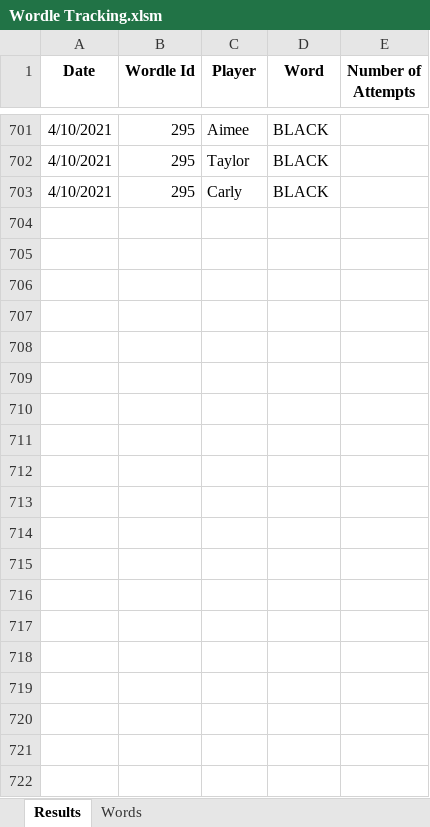
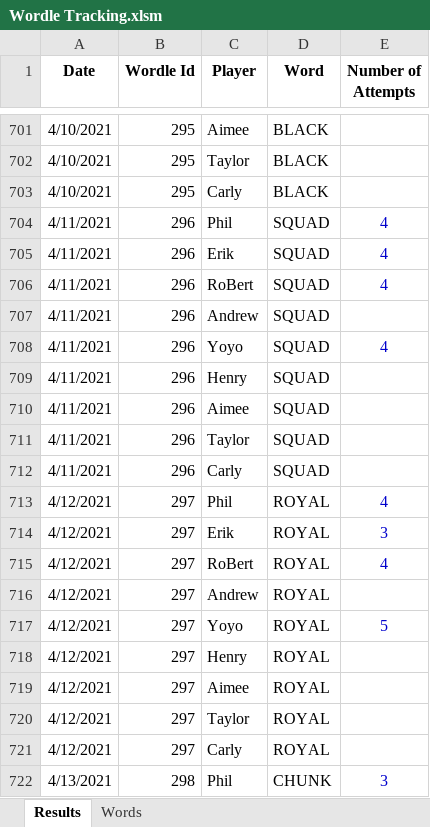
Before and after one commit to RoBtheSloB/WordleTracking, an Excel workbook: Wordle Tracking.xlsm, sheet Results, drawn as a sheet; only a part is shown, gaps mark what is left out; values as stored, in another font and other column widths than the file's, no borders; the diff covers the shown part only; the diff names each change by its address in the sheet, - before the commit and + after, or states it on an @@ line.

Commit message:
Updated data through 4/23

```diff
--- a/Wordle Tracking.xlsm (sheet Results)
+++ b/Wordle Tracking.xlsm (sheet Results)
+row 704: 4/11/2021 | 296 | Phil | SQUAD | 4
+row 705: 4/11/2021 | 296 | Erik | SQUAD | 4
+row 706: 4/11/2021 | 296 | RoBert | SQUAD | 4
+row 707: 4/11/2021 | 296 | Andrew | SQUAD
+row 708: 4/11/2021 | 296 | Yoyo | SQUAD | 4
+row 709: 4/11/2021 | 296 | Henry | SQUAD
+row 710: 4/11/2021 | 296 | Aimee | SQUAD
+row 711: 4/11/2021 | 296 | Taylor | SQUAD
+row 712: 4/11/2021 | 296 | Carly | SQUAD
+row 713: 4/12/2021 | 297 | Phil | ROYAL | 4
+row 714: 4/12/2021 | 297 | Erik | ROYAL | 3
+row 715: 4/12/2021 | 297 | RoBert | ROYAL | 4
+row 716: 4/12/2021 | 297 | Andrew | ROYAL
+row 717: 4/12/2021 | 297 | Yoyo | ROYAL | 5
+row 718: 4/12/2021 | 297 | Henry | ROYAL
+row 719: 4/12/2021 | 297 | Aimee | ROYAL
+row 720: 4/12/2021 | 297 | Taylor | ROYAL
+row 721: 4/12/2021 | 297 | Carly | ROYAL
+row 722: 4/13/2021 | 298 | Phil | CHUNK | 3
```
Also changed, not shown: 98 added rows elsewhere in this sheet, sheet Words, 1 other file.
